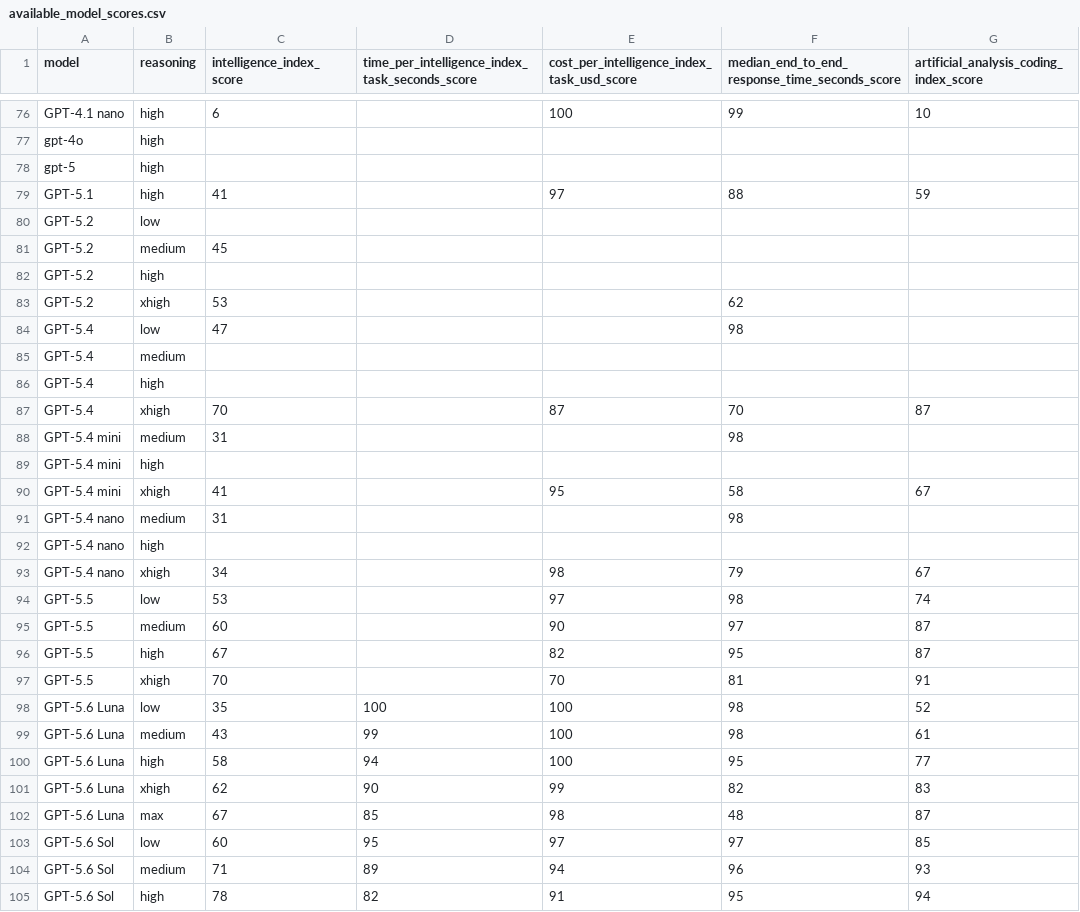
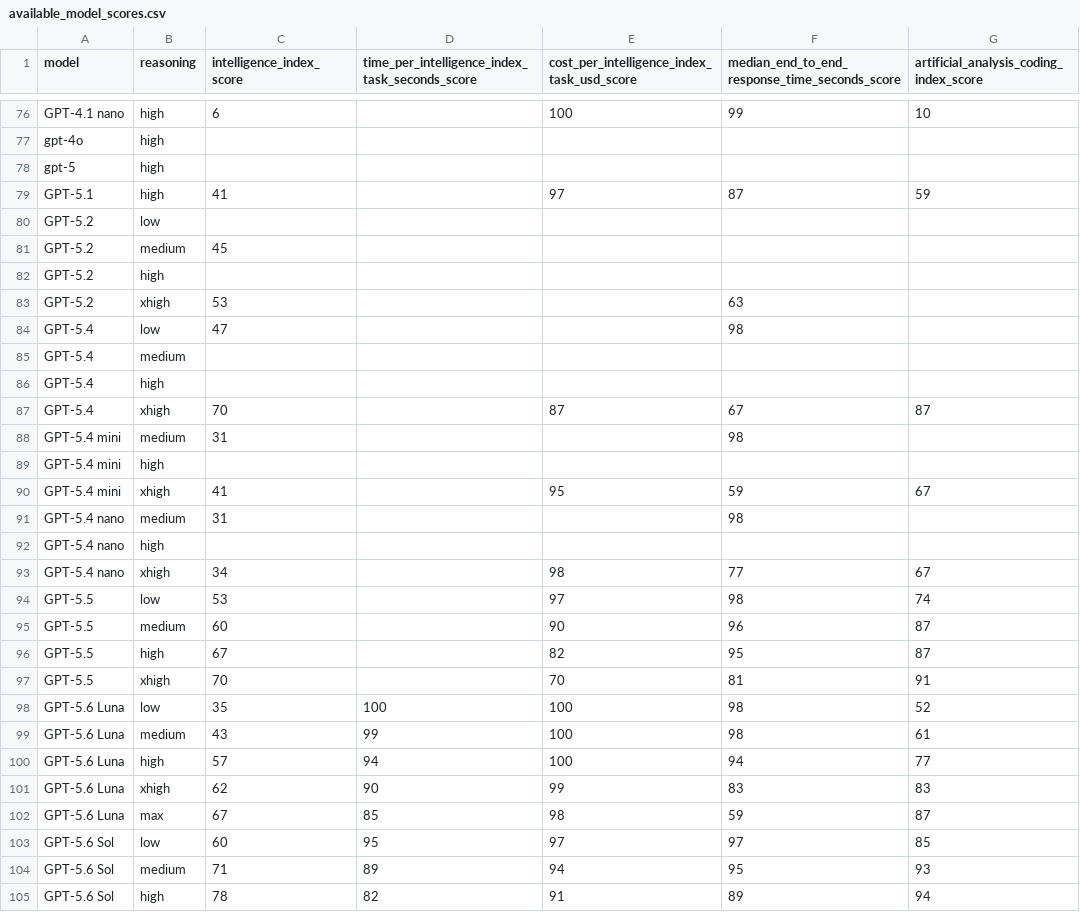
Before and after one commit to WD-Mitchell/which-model, a CSV file: data/available_model_scores.csv, drawn as a sheet; only a part is shown, gaps mark what is left out; the diff covers the shown part only; the diff names each change by its address in the sheet, - before the commit and + after, or states it on an @@ line.

```diff
--- a/data/available_model_scores.csv
+++ b/data/available_model_scores.csv
-F79: 88
+F79: 87
-F83: 62
+F83: 63
-F87: 70
+F87: 67
-F90: 58
+F90: 59
-F93: 79
+F93: 77
-F95: 97
+F95: 96
-C100 (intelligence_index_score): 58
+C100 (intelligence_index_score): 57
-F100: 95
+F100: 94
-F101: 82
+F101: 83
-F102: 48
+F102: 59
-F104: 96
+F104: 95
-F105: 95
+F105: 89
```
Also changed, not shown: 3 added rows, 2 removed rows and 103 edited cells elsewhere in this file, data/available_model_raw_values.csv.
